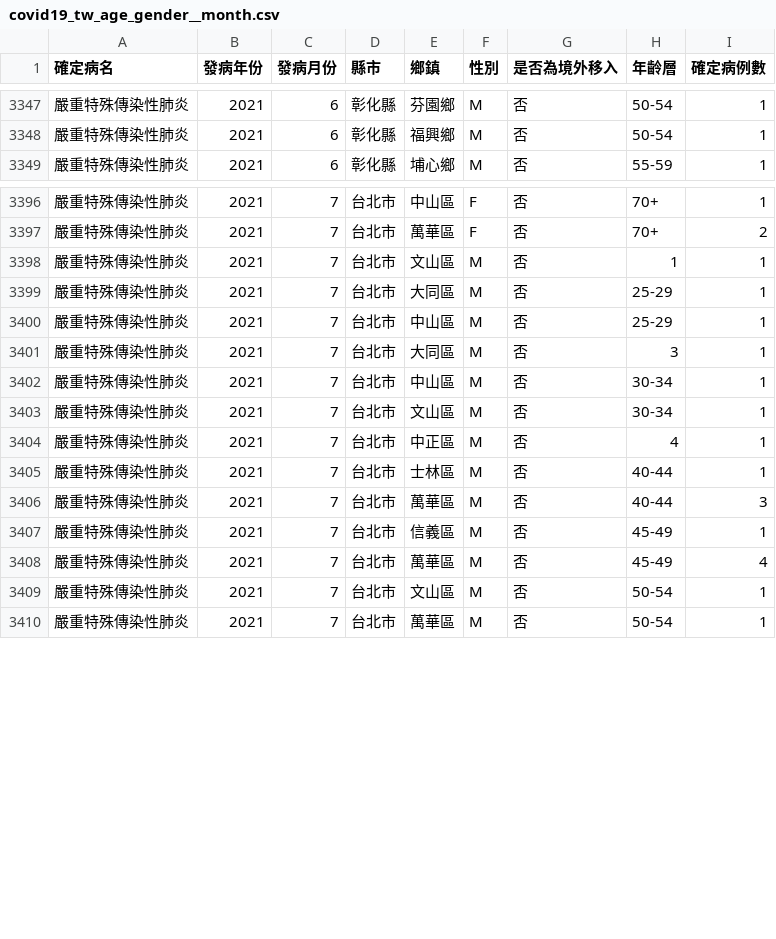
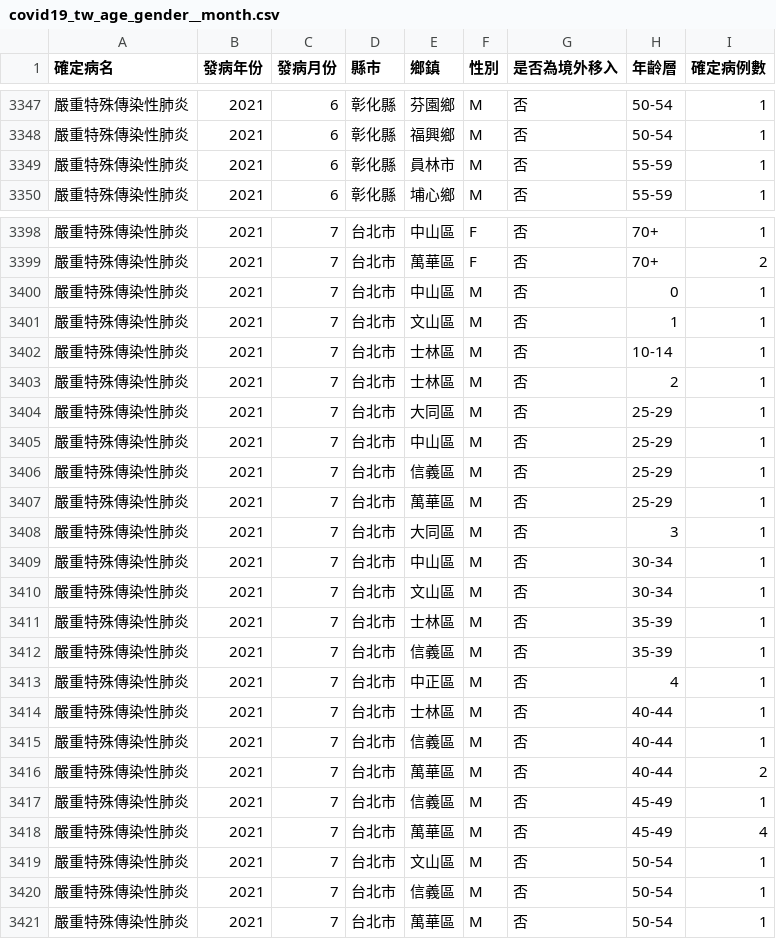
Before and after one commit to jf0510/nidss.cdc.gov.tw, a CSV file: data/covid19_tw_age_gender__month.csv, drawn as a sheet; only a part is shown, gaps mark what is left out; the diff covers the shown part only.

```diff
--- a/data/covid19_tw_age_gender__month.csv
+++ b/data/covid19_tw_age_gender__month.csv
@@ -3348,2 +3348,3 @@
 嚴重特殊傳染性肺炎,2021,6,彰化縣,福興鄉,M,否,50-54,1
+嚴重特殊傳染性肺炎,2021,6,彰化縣,員林市,M,否,55-59,1
 嚴重特殊傳染性肺炎,2021,6,彰化縣,埔心鄉,M,否,55-59,1
@@ -3397,5 +3399,10 @@
 嚴重特殊傳染性肺炎,2021,7,台北市,萬華區,F,否,70+,2
+嚴重特殊傳染性肺炎,2021,7,台北市,中山區,M,否,0,1
 嚴重特殊傳染性肺炎,2021,7,台北市,文山區,M,否,1,1
+嚴重特殊傳染性肺炎,2021,7,台北市,士林區,M,否,10-14,1
+嚴重特殊傳染性肺炎,2021,7,台北市,士林區,M,否,2,1
 嚴重特殊傳染性肺炎,2021,7,台北市,大同區,M,否,25-29,1
 嚴重特殊傳染性肺炎,2021,7,台北市,中山區,M,否,25-29,1
+嚴重特殊傳染性肺炎,2021,7,台北市,信義區,M,否,25-29,1
+嚴重特殊傳染性肺炎,2021,7,台北市,萬華區,M,否,25-29,1
 嚴重特殊傳染性肺炎,2021,7,台北市,大同區,M,否,3,1
@@ -3403,5 +3410,8 @@
 嚴重特殊傳染性肺炎,2021,7,台北市,文山區,M,否,30-34,1
+嚴重特殊傳染性肺炎,2021,7,台北市,士林區,M,否,35-39,1
+嚴重特殊傳染性肺炎,2021,7,台北市,信義區,M,否,35-39,1
 嚴重特殊傳染性肺炎,2021,7,台北市,中正區,M,否,4,1
 嚴重特殊傳染性肺炎,2021,7,台北市,士林區,M,否,40-44,1
-嚴重特殊傳染性肺炎,2021,7,台北市,萬華區,M,否,40-44,3
+嚴重特殊傳染性肺炎,2021,7,台北市,信義區,M,否,40-44,1
+嚴重特殊傳染性肺炎,2021,7,台北市,萬華區,M,否,40-44,2
 嚴重特殊傳染性肺炎,2021,7,台北市,信義區,M,否,45-49,1
@@ -3409,2 +3419,3 @@
 嚴重特殊傳染性肺炎,2021,7,台北市,文山區,M,否,50-54,1
+嚴重特殊傳染性肺炎,2021,7,台北市,信義區,M,否,50-54,1
 嚴重特殊傳染性肺炎,2021,7,台北市,萬華區,M,否,50-54,1
```
Also changed, not shown: 9 added rows and 14 edited cells elsewhere in this file, 1 other file.
